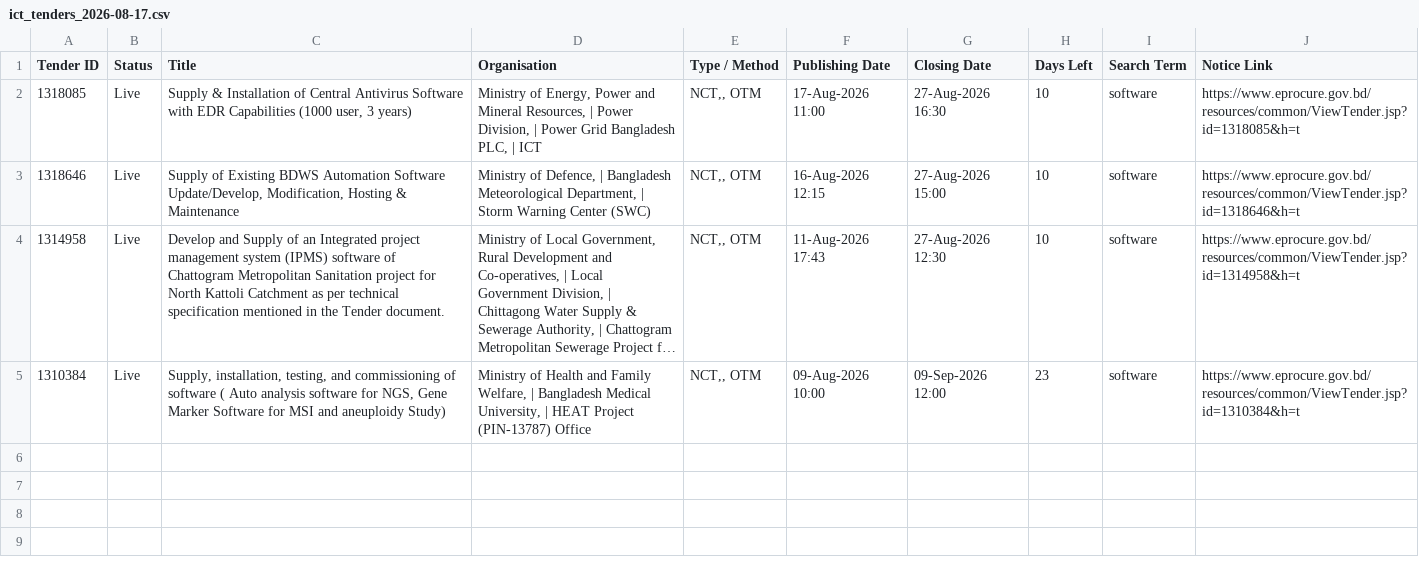
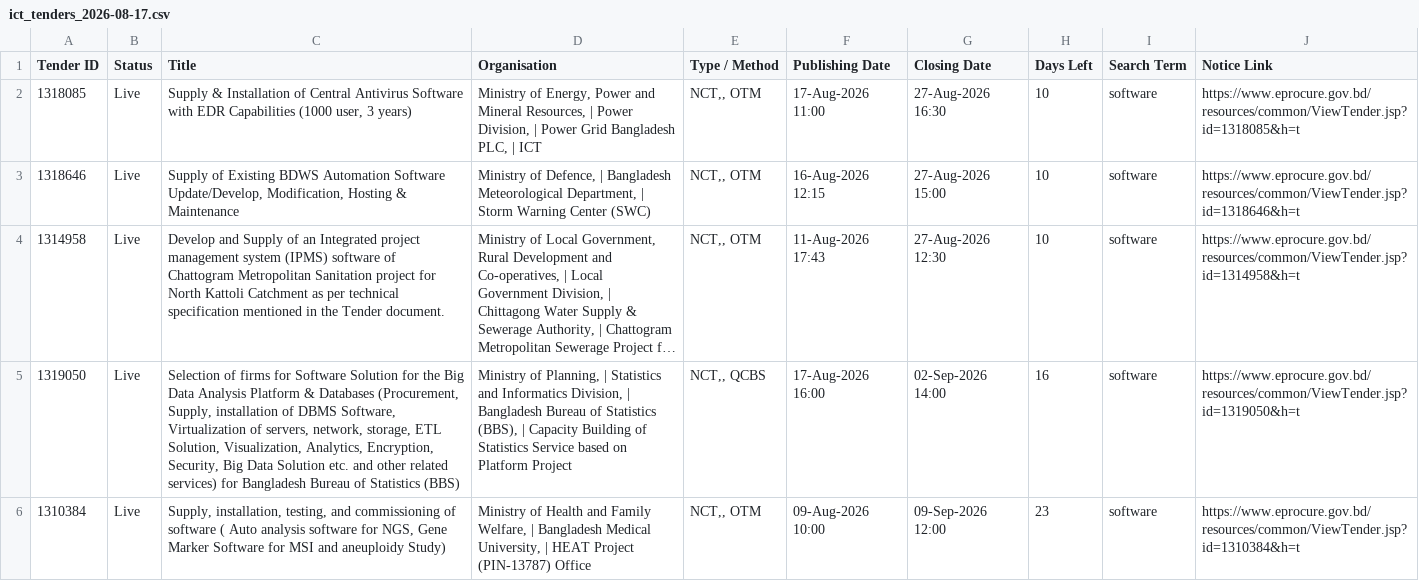
Before and after one commit to firozeahmedshovon-wq/ict-tender-scraper, a CSV file: ict_tenders_2026-08-17.csv, drawn as a sheet; long unchanged cells end in …; the diff names each change by its address in the sheet, - before the commit and + after, or states it on an @@ line.

Commit message:
chore: update sent log 2026-08-17

```diff
--- a/ict_tenders_2026-08-17.csv
+++ b/ict_tenders_2026-08-17.csv
+row 5: 1319050 | Live | Selection of firms for Software Solution for the Big Data Analysis Platform & Databases (Procurement, Supply, installation of DBMS Software, Virtualization of servers, network, storage, ETL Solution, Visualization, Analytics, Encryption, Security, Big Data Solution etc. and other related services) for Bangladesh Bureau of Statistics (BBS) | Ministry of Planning, | Statistics and Informatics Division, | Bangladesh Bureau of Statistics (BBS), | Capacity Building of Statistics Service based on Platform Project | NCT,, QCBS | 17-Aug-2026 16:00 | 02-Sep-2026 14:00 | 16 | software | https://www.eprocure.gov.bd/resources/common/ViewTender.jsp?id=1319050&h=t
```
